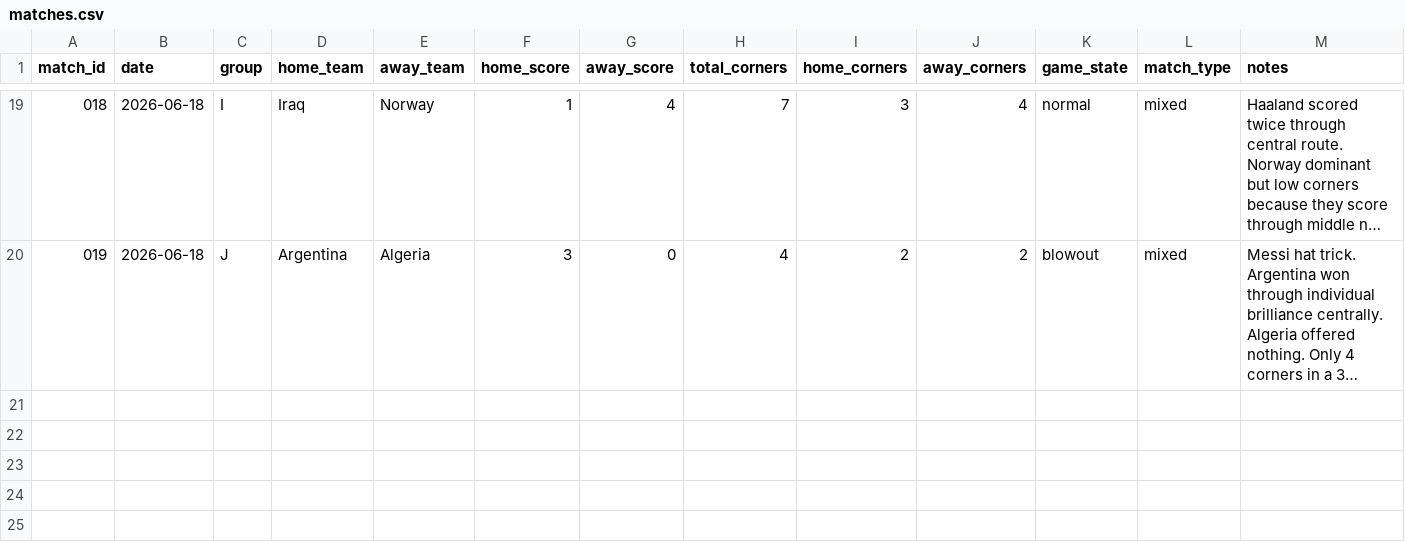
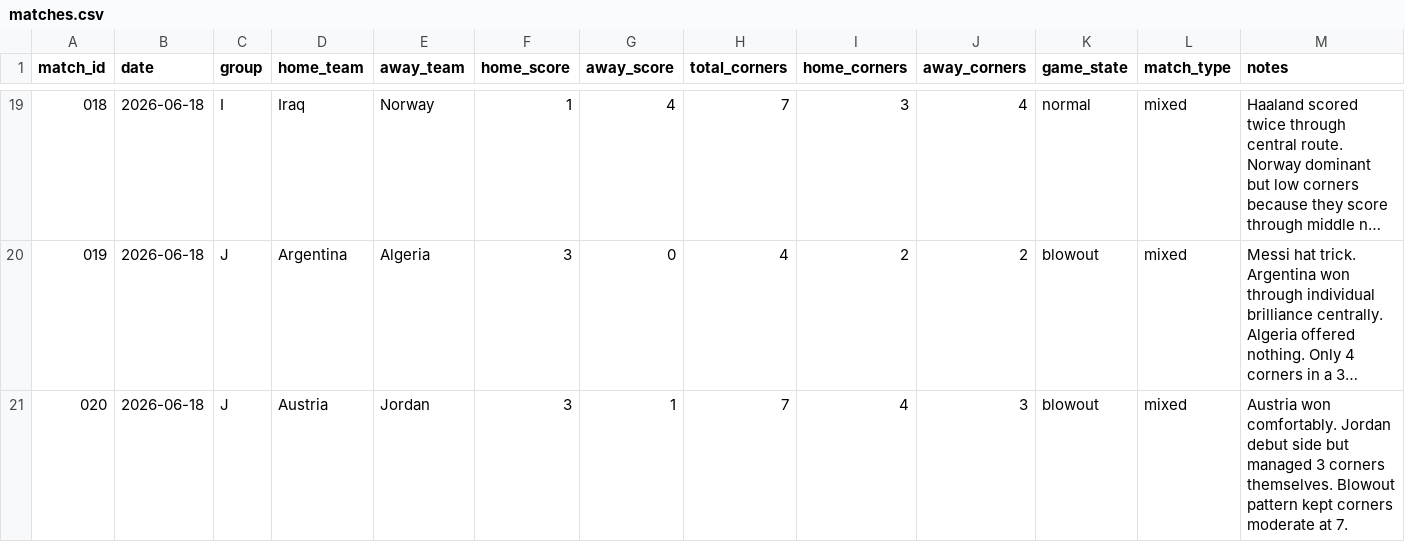
Before and after one commit to phildinh/world-cup-corners-model, a CSV file: data/matches.csv, drawn as a sheet; only a part is shown, gaps mark what is left out; long unchanged cells end in …; rows hold the shown columns only; the diff names each change by its address in the sheet, - before the commit and + after, or states it on an @@ line.

Commit message:
data: Austria vs Jordan — 7 corners

```diff
--- a/data/matches.csv
+++ b/data/matches.csv
+row 21: 020 | 2026-06-18 | J | Austria | Jordan | 3 | 1 | 7 | 4 | 3 | blowout | mixed | Austria won comfortably. Jordan debut side but managed 3 corners themselves. Blowout pattern kept corners moderate at 7.
```
